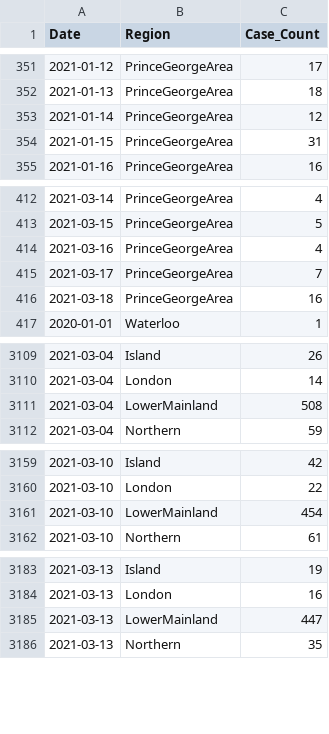
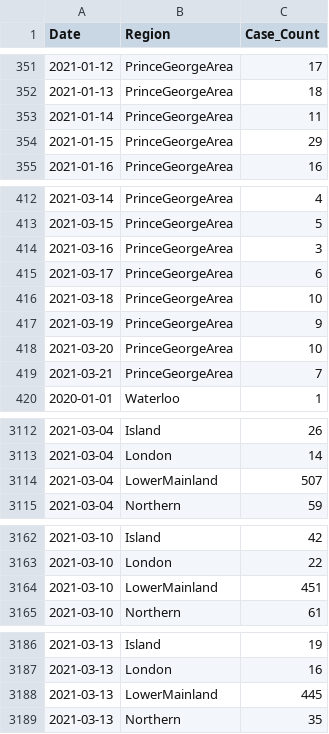
Before and after one commit to peliopoulos/COVID, a CSV file: Regional-Case-Data.csv, drawn as a sheet; only a part is shown, gaps mark what is left out; the diff covers the shown part only.

```diff
--- a/Regional-Case-Data.csv
+++ b/Regional-Case-Data.csv
@@ -352,4 +352,4 @@ Date,Region,Case_Count
 2021-01-13,PrinceGeorgeArea,18
-2021-01-14,PrinceGeorgeArea,12
-2021-01-15,PrinceGeorgeArea,31
+2021-01-14,PrinceGeorgeArea,11
+2021-01-15,PrinceGeorgeArea,29
 2021-01-16,PrinceGeorgeArea,16
@@ -413,5 +413,8 @@ Date,Region,Case_Count
 2021-03-15,PrinceGeorgeArea,5
-2021-03-16,PrinceGeorgeArea,4
-2021-03-17,PrinceGeorgeArea,7
-2021-03-18,PrinceGeorgeArea,16
+2021-03-16,PrinceGeorgeArea,3
+2021-03-17,PrinceGeorgeArea,6
+2021-03-18,PrinceGeorgeArea,10
+2021-03-19,PrinceGeorgeArea,9
+2021-03-20,PrinceGeorgeArea,10
+2021-03-21,PrinceGeorgeArea,7
 2020-01-01,Waterloo,1
@@ -3110,3 +3113,3 @@ Date,Region,Case_Count
 2021-03-04,London,14
-2021-03-04,LowerMainland,508
+2021-03-04,LowerMainland,507
 2021-03-04,Northern,59
@@ -3160,3 +3163,3 @@ Date,Region,Case_Count
 2021-03-10,London,22
-2021-03-10,LowerMainland,454
+2021-03-10,LowerMainland,451
 2021-03-10,Northern,61
@@ -3184,3 +3187,3 @@ Date,Region,Case_Count
 2021-03-13,London,16
-2021-03-13,LowerMainland,447
+2021-03-13,LowerMainland,445
 2021-03-13,Northern,35
```
Also changed, not shown: 12 added rows and 7 edited cells elsewhere in this file.
